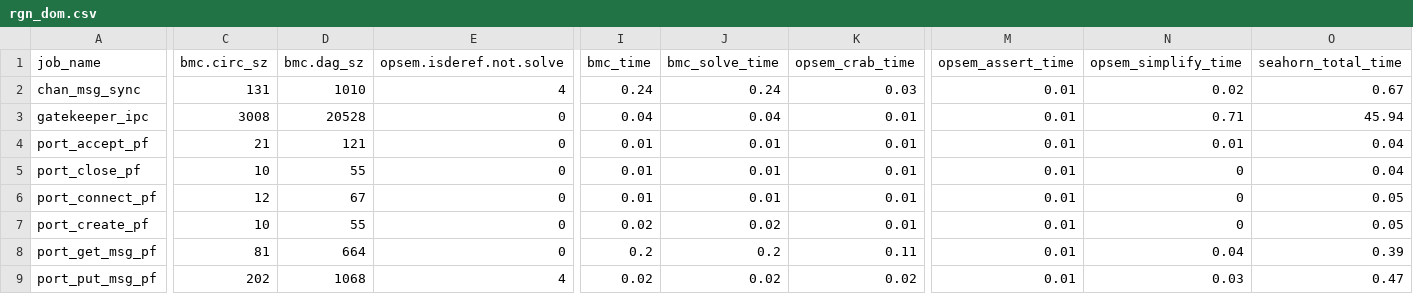
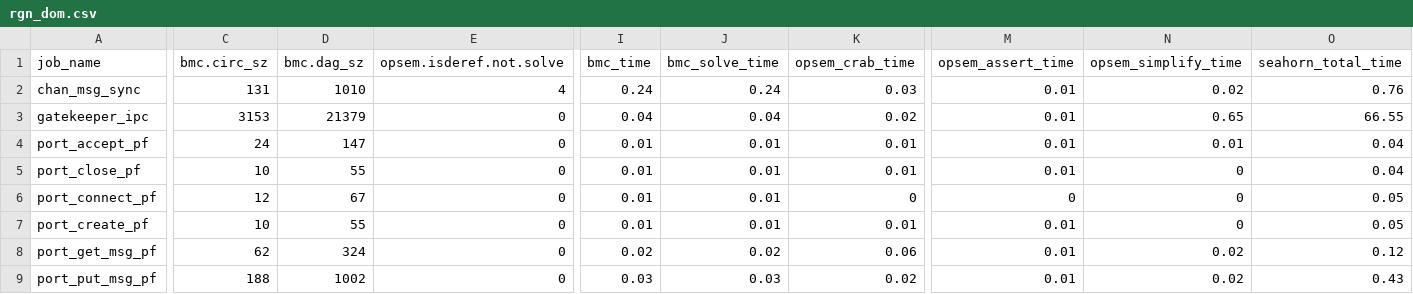
Before and after one commit to LinerSu/exper_data, a CSV file: verifyTrusty/rgn_dom.csv, drawn as a sheet; only a part is shown, gaps mark what is left out; the diff covers the shown part only; the diff names each change by its address in the sheet, - before the commit and + after, or states it on an @@ line.

Commit message:
data: add trusty results

```diff
--- a/verifyTrusty/rgn_dom.csv
+++ b/verifyTrusty/rgn_dom.csv
-O2 (seahorn_total_time): 0.67
+O2 (seahorn_total_time): 0.76
-C3 (bmc.circ_sz): 3008
+C3 (bmc.circ_sz): 3153
-D3 (bmc.dag_sz): 20528
+D3 (bmc.dag_sz): 21379
-K3 (opsem_crab_time): 0.01
+K3 (opsem_crab_time): 0.02
-N3 (opsem_simplify_time): 0.71
+N3 (opsem_simplify_time): 0.65
-O3 (seahorn_total_time): 45.94
+O3 (seahorn_total_time): 66.55
-C4 (bmc.circ_sz): 21
+C4 (bmc.circ_sz): 24
-D4 (bmc.dag_sz): 121
+D4 (bmc.dag_sz): 147
-K6 (opsem_crab_time): 0.01
+K6 (opsem_crab_time): 0
-M6 (opsem_assert_time): 0.01
+M6 (opsem_assert_time): 0
-I7 (bmc_time): 0.02
+I7 (bmc_time): 0.01
-J7 (bmc_solve_time): 0.02
+J7 (bmc_solve_time): 0.01
-C8 (bmc.circ_sz): 81
+C8 (bmc.circ_sz): 62
-D8 (bmc.dag_sz): 664
+D8 (bmc.dag_sz): 324
-I8 (bmc_time): 0.2
+I8 (bmc_time): 0.02
-J8 (bmc_solve_time): 0.2
+J8 (bmc_solve_time): 0.02
-K8 (opsem_crab_time): 0.11
+K8 (opsem_crab_time): 0.06
-N8 (opsem_simplify_time): 0.04
+N8 (opsem_simplify_time): 0.02
-O8 (seahorn_total_time): 0.39
+O8 (seahorn_total_time): 0.12
-C9 (bmc.circ_sz): 202
+C9 (bmc.circ_sz): 188
-D9 (bmc.dag_sz): 1068
+D9 (bmc.dag_sz): 1002
-E9 (opsem.isderef.not.solve): 4
+E9 (opsem.isderef.not.solve): 0
-I9 (bmc_time): 0.02
+I9 (bmc_time): 0.03
-J9 (bmc_solve_time): 0.02
+J9 (bmc_solve_time): 0.03
-N9 (opsem_simplify_time): 0.03
+N9 (opsem_simplify_time): 0.02
-O9 (seahorn_total_time): 0.47
+O9 (seahorn_total_time): 0.43
```
Also changed, not shown: 84 edited cells elsewhere in this file, verifyTrusty/obj_dom.csv.
